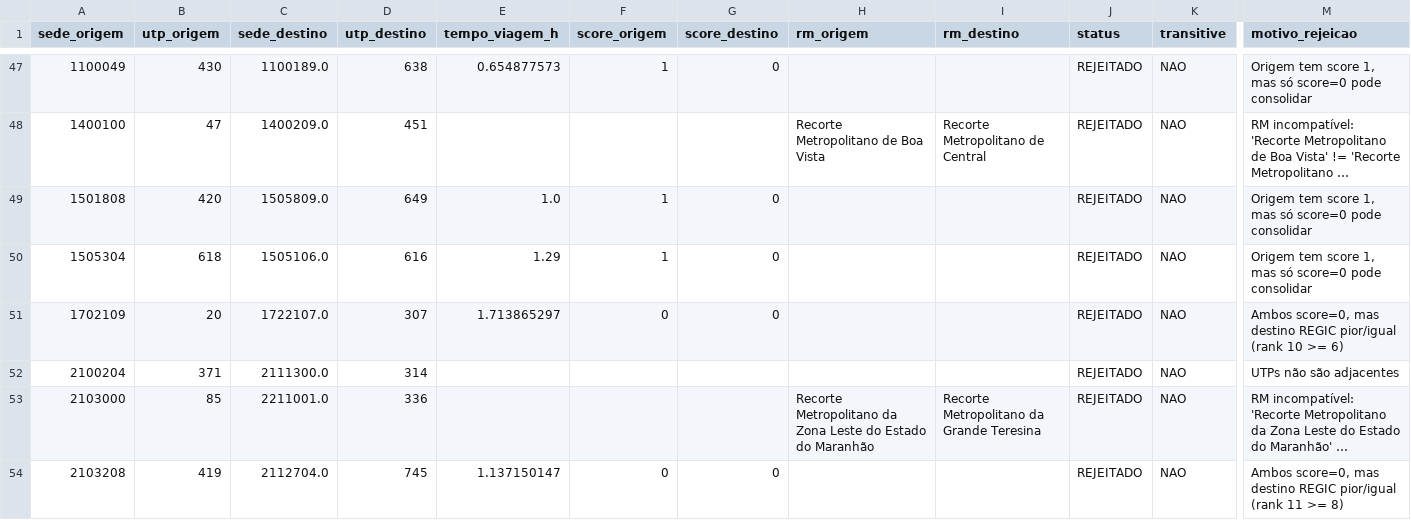
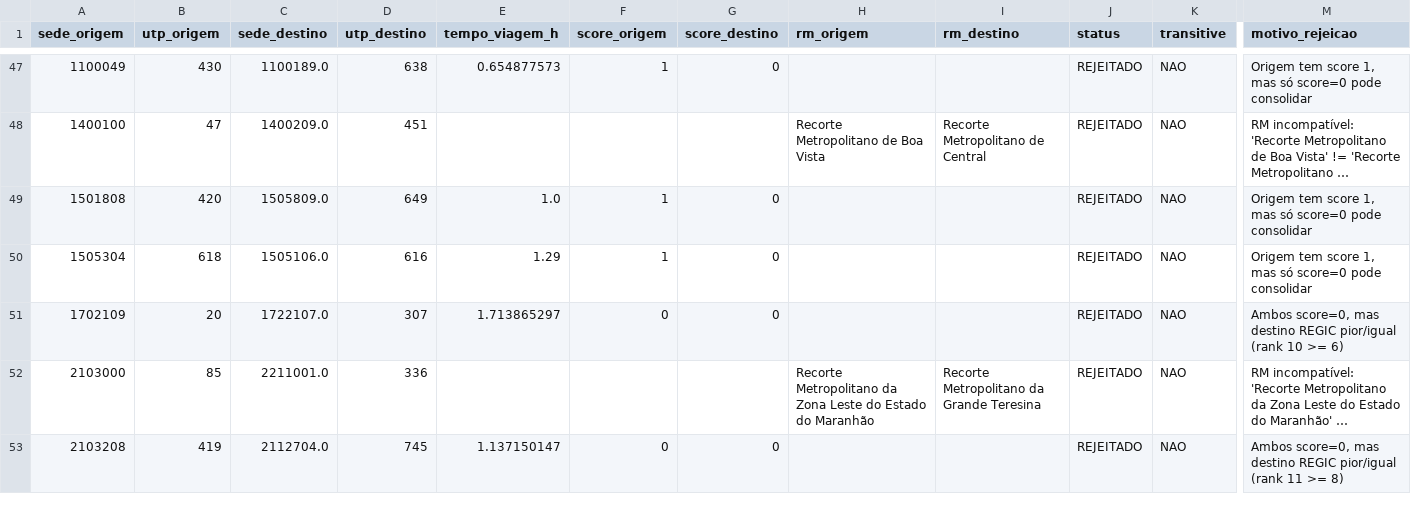
Before and after one commit to LabTrans-GTL/unidade-territorial-planejamento, a CSV file: data/03_processed/sede_consolidation_result.csv, drawn as a sheet; only a part is shown, gaps mark what is left out; long unchanged cells end in …; rows hold the shown columns only; the diff names each change by its address in the sheet, - before the commit and + after, or states it on an @@ line.

```diff
--- a/data/03_processed/sede_consolidation_result.csv
+++ b/data/03_processed/sede_consolidation_result.csv
-row 52: 2100204 | 371 | 2111300.0 | 314 |  |  |  |  |  | REJEITADO | NAO | UTPs não são adjacentes
```
Also changed, not shown: 38 other files.
